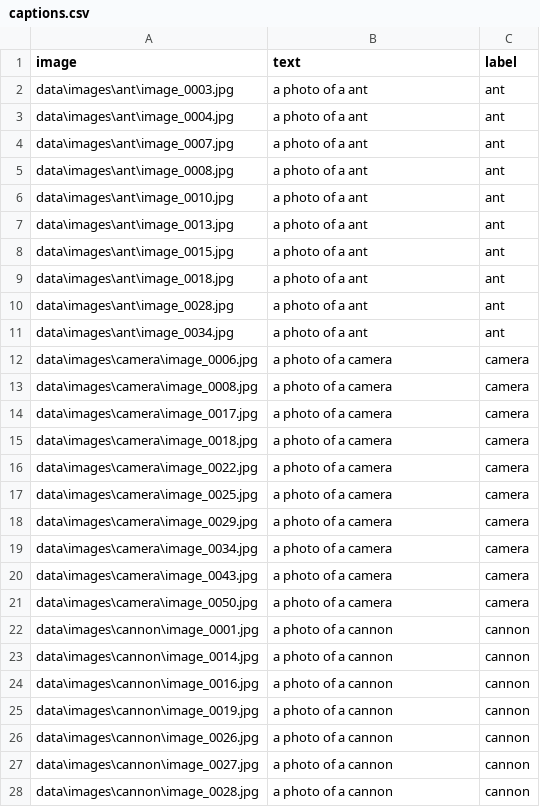
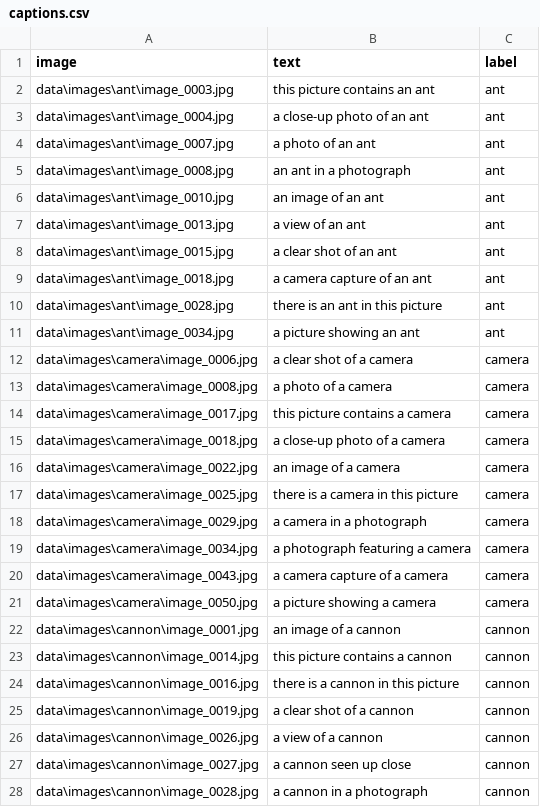
Before and after one commit to IncrSq359/crossModelRetrieval, a CSV file: data/texts/captions.csv, drawn as a sheet; only a part is shown; the diff covers the shown part only.

Commit message:
exp2：recreate text dataset

```diff
--- a/data/texts/captions.csv
+++ b/data/texts/captions.csv
@@ -1,28 +1,28 @@
 image,text,label
-data\images\ant\image_0003.jpg,a photo of a ant,ant
-data\images\ant\image_0004.jpg,a photo of a ant,ant
-data\images\ant\image_0007.jpg,a photo of a ant,ant
-data\images\ant\image_0008.jpg,a photo of a ant,ant
-data\images\ant\image_0010.jpg,a photo of a ant,ant
-data\images\ant\image_0013.jpg,a photo of a ant,ant
-data\images\ant\image_0015.jpg,a photo of a ant,ant
-data\images\ant\image_0018.jpg,a photo of a ant,ant
-data\images\ant\image_0028.jpg,a photo of a ant,ant
-data\images\ant\image_0034.jpg,a photo of a ant,ant
-data\images\camera\image_0006.jpg,a photo of a camera,camera
+data\images\ant\image_0003.jpg,this picture contains an ant,ant
+data\images\ant\image_0004.jpg,a close-up photo of an ant,ant
+data\images\ant\image_0007.jpg,a photo of an ant,ant
+data\images\ant\image_0008.jpg,an ant in a photograph,ant
+data\images\ant\image_0010.jpg,an image of an ant,ant
+data\images\ant\image_0013.jpg,a view of an ant,ant
+data\images\ant\image_0015.jpg,a clear shot of an ant,ant
+data\images\ant\image_0018.jpg,a camera capture of an ant,ant
+data\images\ant\image_0028.jpg,there is an ant in this picture,ant
+data\images\ant\image_0034.jpg,a picture showing an ant,ant
+data\images\camera\image_0006.jpg,a clear shot of a camera,camera
 data\images\camera\image_0008.jpg,a photo of a camera,camera
-data\images\camera\image_0017.jpg,a photo of a camera,camera
-data\images\camera\image_0018.jpg,a photo of a camera,camera
-data\images\camera\image_0022.jpg,a photo of a camera,camera
-data\images\camera\image_0025.jpg,a photo of a camera,camera
-data\images\camera\image_0029.jpg,a photo of a camera,camera
-data\images\camera\image_0034.jpg,a photo of a camera,camera
-data\images\camera\image_0043.jpg,a photo of a camera,camera
-data\images\camera\image_0050.jpg,a photo of a camera,camera
-data\images\cannon\image_0001.jpg,a photo of a cannon,cannon
-data\images\cannon\image_0014.jpg,a photo of a cannon,cannon
-data\images\cannon\image_0016.jpg,a photo of a cannon,cannon
-data\images\cannon\image_0019.jpg,a photo of a cannon,cannon
-data\images\cannon\image_0026.jpg,a photo of a cannon,cannon
-data\images\cannon\image_0027.jpg,a photo of a cannon,cannon
-data\images\cannon\image_0028.jpg,a photo of a cannon,cannon
+data\images\camera\image_0017.jpg,this picture contains a camera,camera
+data\images\camera\image_0018.jpg,a close-up photo of a camera,camera
+data\images\camera\image_0022.jpg,an image of a camera,camera
+data\images\camera\image_0025.jpg,there is a camera in this picture,camera
+data\images\camera\image_0029.jpg,a camera in a photograph,camera
+data\images\camera\image_0034.jpg,a photograph featuring a camera,camera
+data\images\camera\image_0043.jpg,a camera capture of a camera,camera
+data\images\camera\image_0050.jpg,a picture showing a camera,camera
+data\images\cannon\image_0001.jpg,an image of a cannon,cannon
+data\images\cannon\image_0014.jpg,this picture contains a cannon,cannon
+data\images\cannon\image_0016.jpg,there is a cannon in this picture,cannon
+data\images\cannon\image_0019.jpg,a clear shot of a cannon,cannon
+data\images\cannon\image_0026.jpg,a view of a cannon,cannon
+data\images\cannon\image_0027.jpg,a cannon seen up close,cannon
+data\images\cannon\image_0028.jpg,a cannon in a photograph,cannon
```
Also changed, not shown: 69 edited cells elsewhere in this file, 1 other file.
